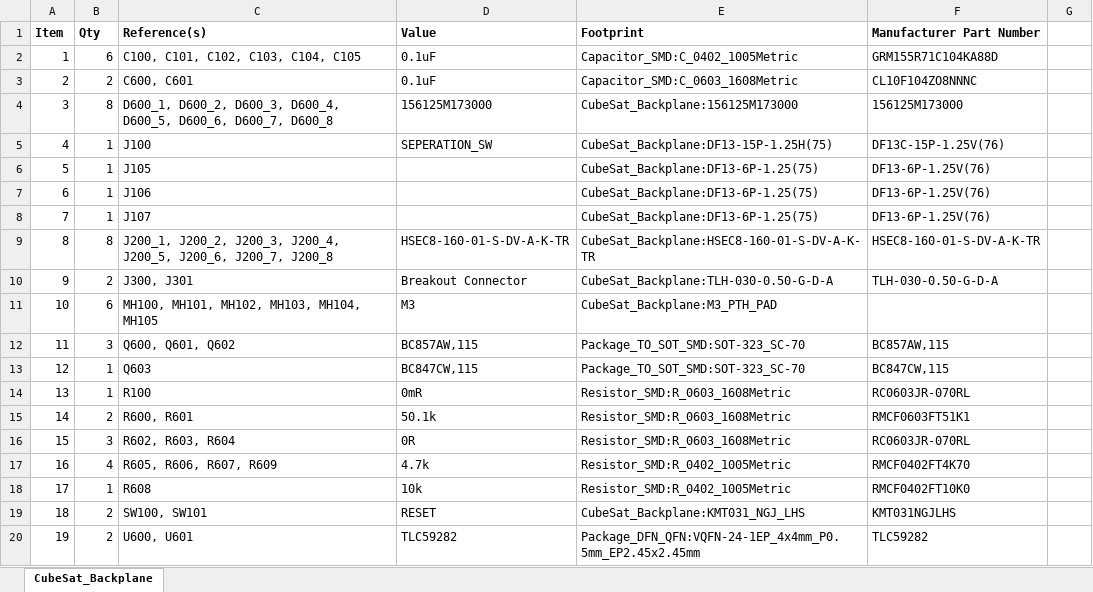
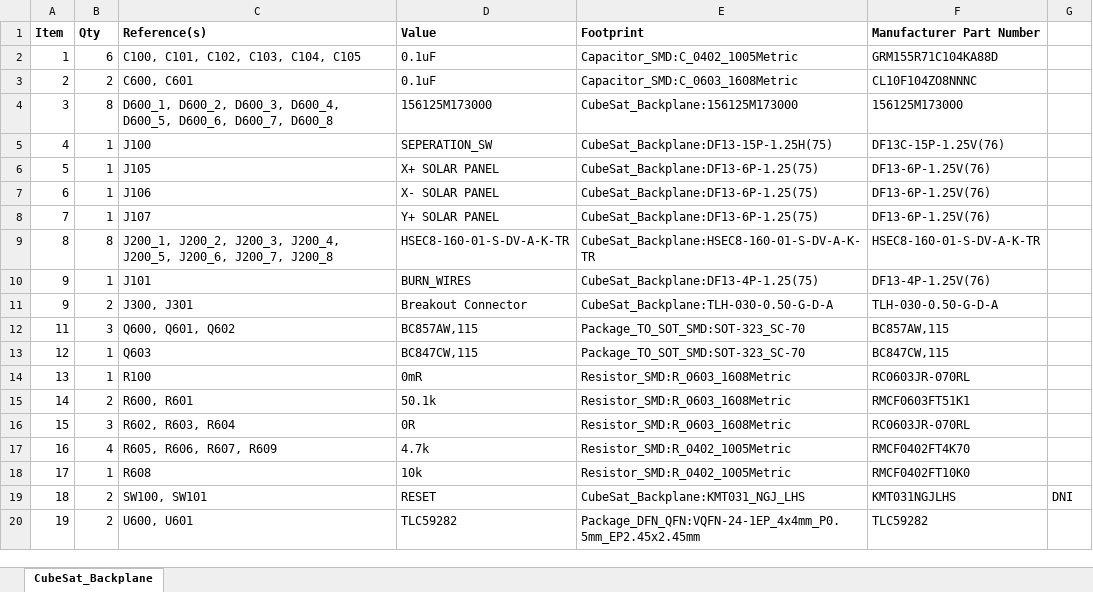
Before and after one commit to Sierra-Lobo/backplane, an Excel workbook: bom/backplane_bom.xlsx, sheet CubeSat_Backplane, drawn as a sheet; values as stored, in another font and other column widths than the file's, no borders; removed rows and columns are numbered as before the commit, all else as after; the diff names each change by its address in the sheet, - before the commit and + after, or states it on an @@ line.

```diff
--- a/bom/backplane_bom.xlsx (sheet CubeSat_Backplane)
+++ b/bom/backplane_bom.xlsx (sheet CubeSat_Backplane)
-D6 (Value): (empty)
+D6 (Value): X+ SOLAR PANEL
-D7 (Value): (empty)
+D7 (Value): X- SOLAR PANEL
-D8 (Value): (empty)
+D8 (Value): Y+ SOLAR PANEL
+row 10: 9 | 1 | J101 | BURN_WIRES | CubeSat_Backplane:DF13-4P-1.25(75) | DF13-4P-1.25V(76)
-row 11: 10 | 6 | MH100, MH101, MH102, MH103, MH104, MH105 | M3 | CubeSat_Backplane:M3_PTH_PAD
-G19: (empty)
+G19: DNI
```
Also changed, not shown: 30 other files.
